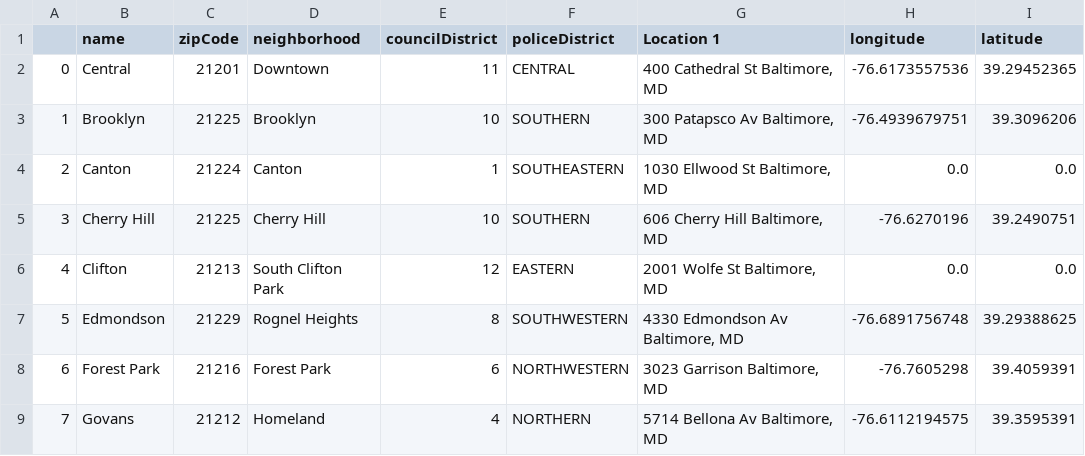
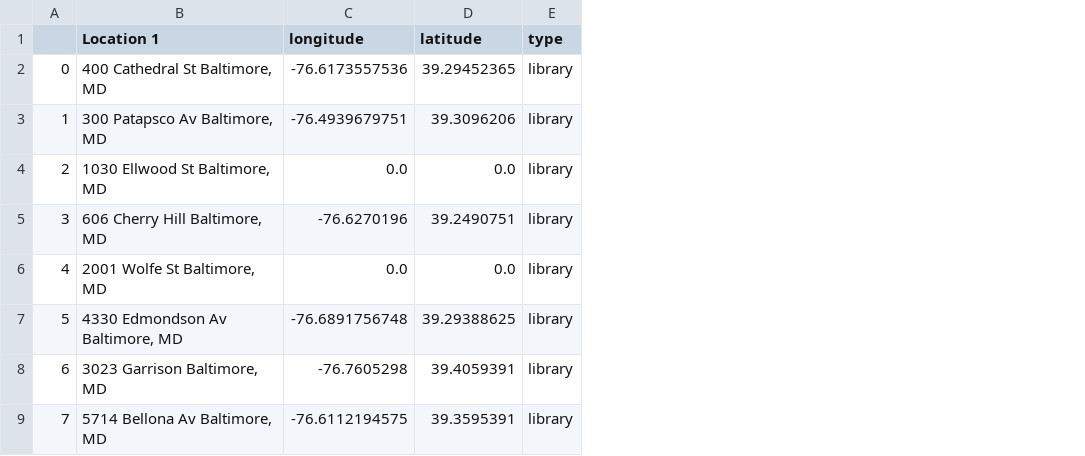
Before and after one commit to bradygp/safe-bmore, a CSV file: data/clean/Libraries.csv, drawn as a sheet; only a part is shown; removed rows and columns are numbered as before the commit, all else as after; the diff names each change by its address in the sheet, - before the commit and + after, or states it on an @@ line.

Commit message:
Started cleaning data - had to stop because server couldn't receive additional requests - did not clean any arrest data, wanted to use incident address

```diff
--- a/data/clean/Libraries.csv
+++ b/data/clean/Libraries.csv
-column B (name), rows 2-9: Central | Brooklyn | Canton | Cherry Hill | Clifton | Edmondson | Forest Park | Govans
-column C (zipCode), rows 2-9: 21201 | 21225 | 21224 | 21225 | 21213 | 21229 | 21216 | 21212
-column D (neighborhood), rows 2-9: Downtown | Brooklyn | Canton | Cherry Hill | South Clifton Park | Rognel Heights | Forest Park | Homeland
-column E (councilDistrict), rows 2-9: 11 | 10 | 1 | 10 | 12 | 8 | 6 | 4
-column F (policeDistrict), rows 2-9: CENTRAL | SOUTHERN | SOUTHEASTERN | SOUTHERN | EASTERN | SOUTHWESTERN | NORTHWESTERN | NORTHERN
+column E (type), rows 2-9: all library
```
Also changed, not shown: 14 other files.
